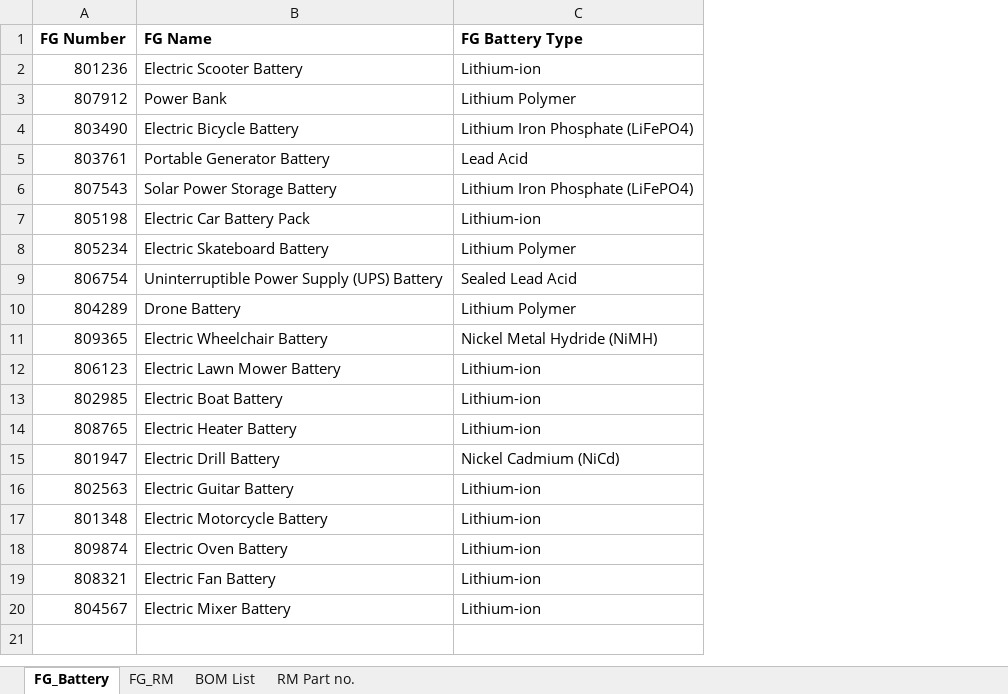
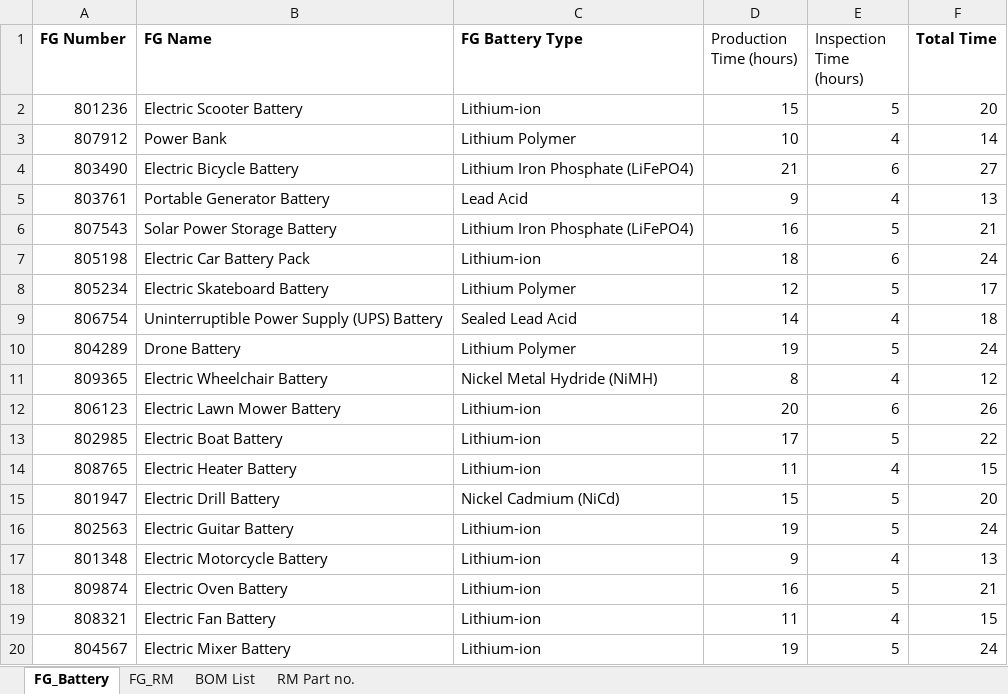
Before and after one commit to nalin-singh/Logsync, an Excel workbook: server/logic/Data/FG and RM List.xlsx, sheet FG_Battery, drawn as a sheet; values as stored, in another font and other column widths than the file's, no borders; the diff names each change by its address in the sheet, - before the commit and + after, or states it on an @@ line.

```diff
--- a/server/logic/Data/FG and RM List.xlsx (sheet FG_Battery)
+++ b/server/logic/Data/FG and RM List.xlsx (sheet FG_Battery)
+column D (Production Time (hours)), rows 2-20: 15 | 10 | 21 | 9 | 16 | 18 | 12 | 14 | 19 | 8 | 20 | 17 | 11 | 15 | 19 | 9 | 16 | 11 | 19
+column E (Inspection Time (hours)), rows 2-20: 5 | 4 | 6 | 4 | 5 | 6 | 5 | 4 | 5 | 4 | 6 | 5 | 4 | 5 | 5 | 4 | 5 | 4 | 5
+column F (Total Time), rows 2-20: 20 | 14 | 27 | 13 | 21 | 24 | 17 | 18 | 24 | 12 | 26 | 22 | 15 | 20 | 24 | 13 | 21 | 15 | 24
```
Also changed, not shown: server/logic/Data/Data_Definition and WorkFlow.xlsx.
